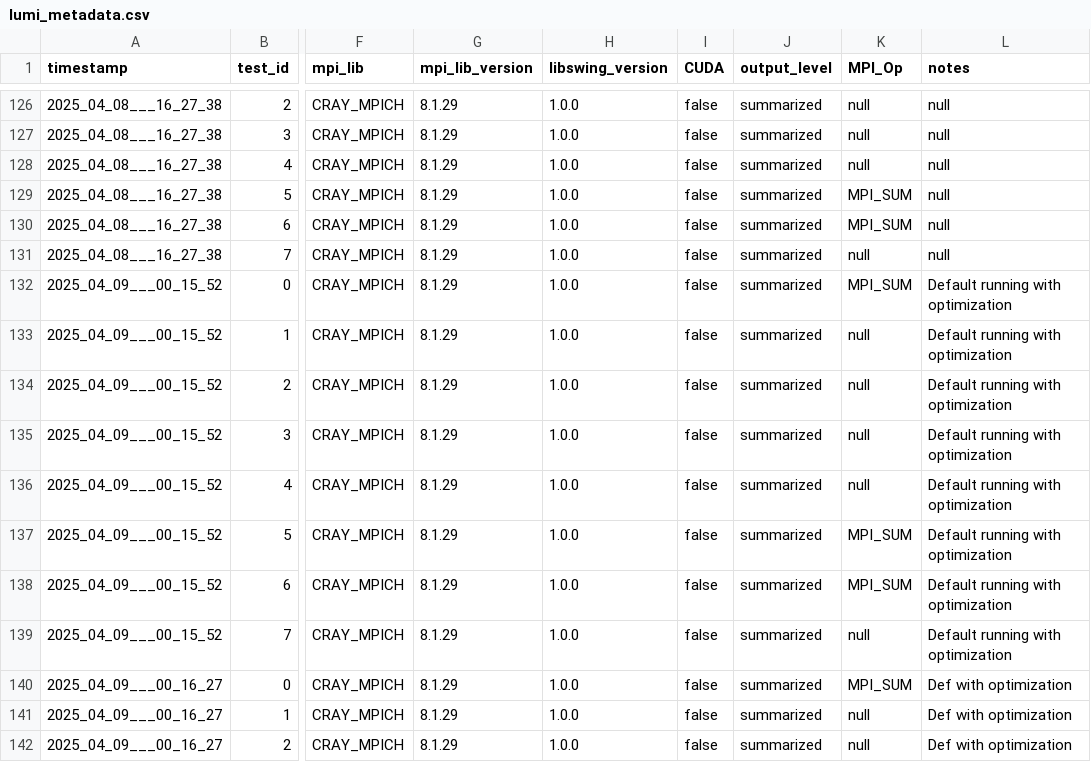
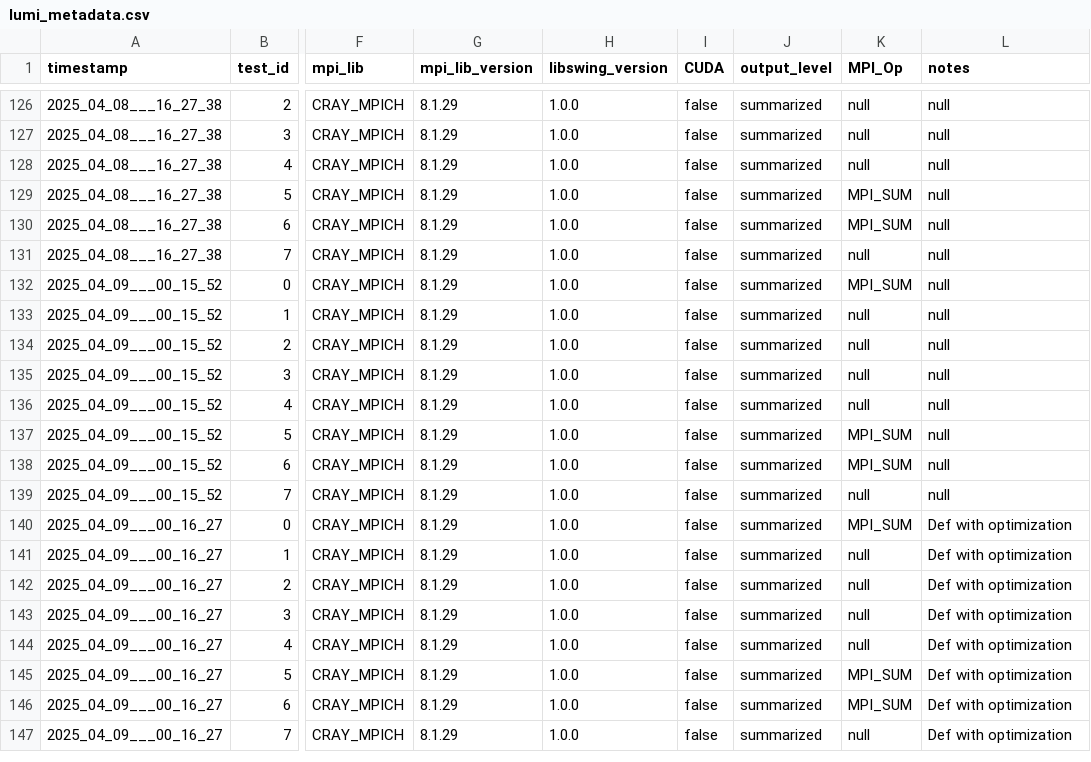
Before and after one commit to HLC-Lab/pico, a CSV file: results/lumi_metadata.csv, drawn as a sheet; only a part is shown, gaps mark what is left out; the shorter side is filled out with more unchanged rows; the diff names each change by its address in the sheet, - before the commit and + after, or states it on an @@ line.

```diff
--- a/results/lumi_metadata.csv
+++ b/results/lumi_metadata.csv
-L132:L139 (notes): Default running with optimization
+L132:L139 (notes): null
```
Also changed, not shown: 4 other files.
